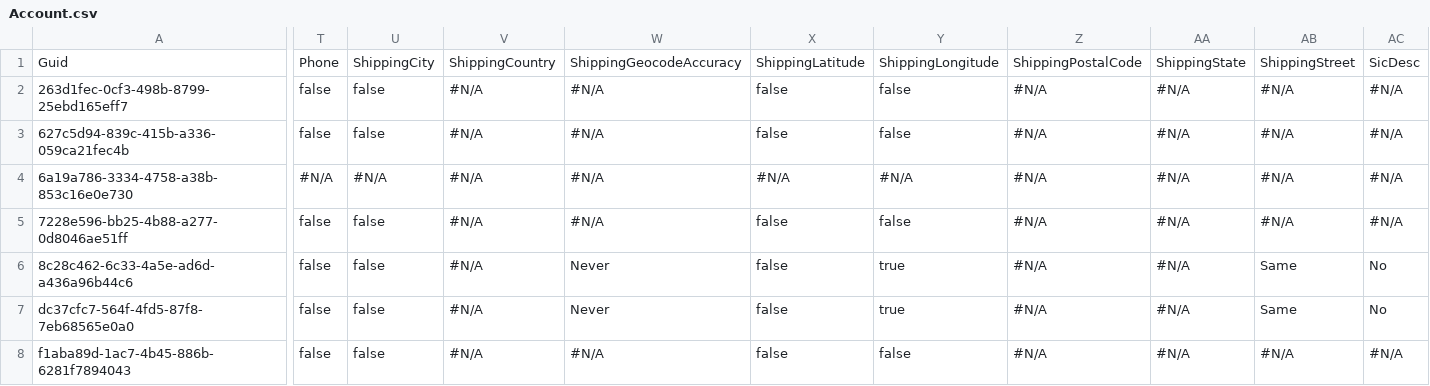
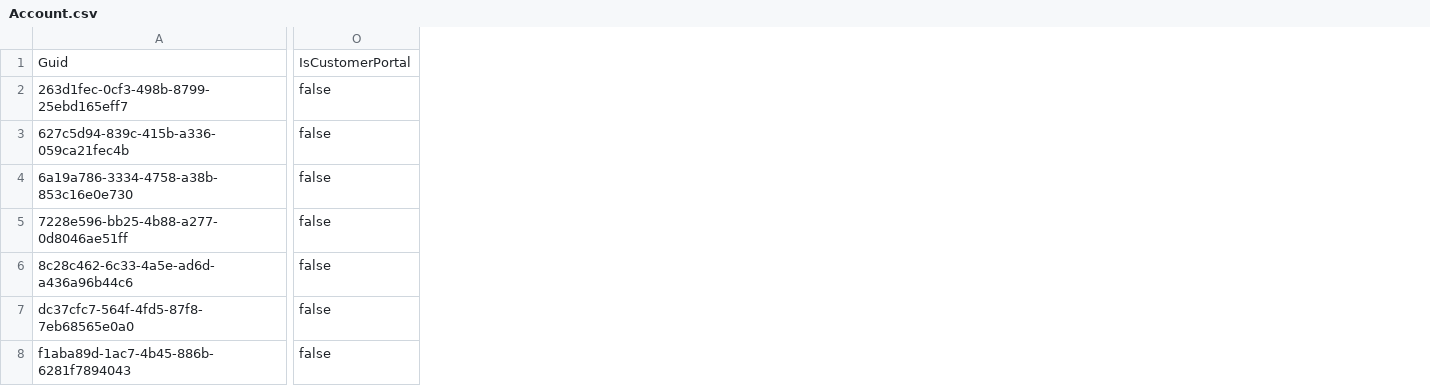
Before and after one commit to gmichail21/vcs-test, a CSV file: Account.csv, drawn as a sheet; only a part is shown, gaps mark what is left out; removed rows and columns are numbered as before the commit, all else as after; the diff covers the shown part only; the diff names each change by its address in the sheet, - before the commit and + after, or states it on an @@ line.

```diff
--- a/Account.csv
+++ b/Account.csv
+column O, rows 1-8: IsCustomerPortal | false | false | false | false | false | false | false
-column T, rows 1-8: Phone | false | false | #N/A | false | false | false | false
-column U, rows 1-8: ShippingCity | false | false | #N/A | false | false | false | false
-column V, rows 1-8: ShippingCountry | #N/A | #N/A | #N/A | #N/A | #N/A | #N/A | #N/A
-column W, rows 1-8: ShippingGeocodeAccuracy | #N/A | #N/A | #N/A | #N/A | Never | Never | #N/A
-column X, rows 1-8: ShippingLatitude | false | false | #N/A | false | false | false | false
-column Y, rows 1-8: ShippingLongitude | false | false | #N/A | false | true | true | false
-column Z, rows 1-8: ShippingPostalCode | #N/A | #N/A | #N/A | #N/A | #N/A | #N/A | #N/A
-column AA, rows 1-8: ShippingState | #N/A | #N/A | #N/A | #N/A | #N/A | #N/A | #N/A
-column AB, rows 1-8: ShippingStreet | #N/A | #N/A | #N/A | #N/A | Same | Same | #N/A
-column AC, rows 1-8: SicDesc | #N/A | #N/A | #N/A | #N/A | No | No | #N/A
```
Also changed, not shown: 28 edited cells elsewhere in this file.
